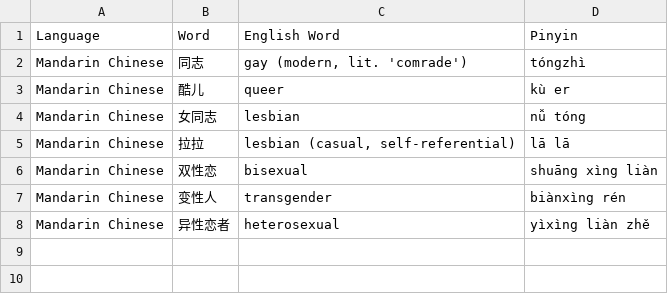
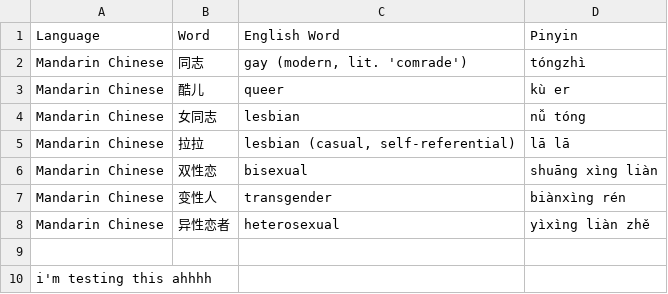
Before and after one commit to asteriferous/qwerhacks, a CSV file: dictionary.csv, drawn as a sheet; the diff names each change by its address in the sheet, - before the commit and + after, or states it on an @@ line.

Commit message:
Update dictionary.csv

```diff
--- a/dictionary.csv
+++ b/dictionary.csv
+row 9: (empty)
+row 10: i'm testing this ahhhh
```
